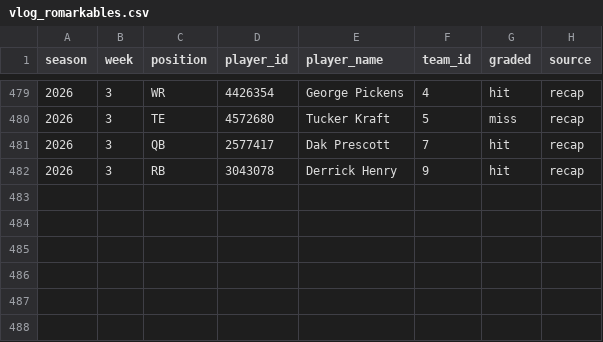
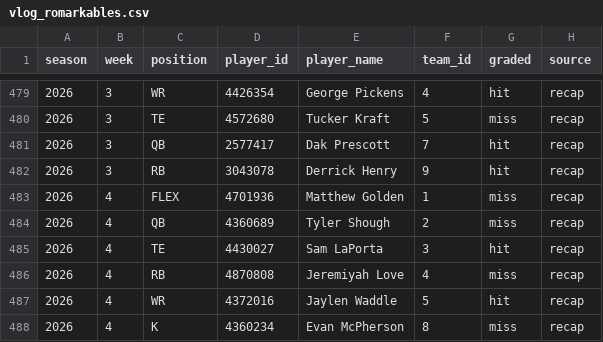
Before and after one commit to JMKniss/we-are-how-u-mean, a CSV file: data/archive/vlog_romarkables.csv, drawn as a sheet; only a part is shown, gaps mark what is left out; the diff names each change by its address in the sheet, - before the commit and + after, or states it on an @@ line.

```diff
--- a/data/archive/vlog_romarkables.csv
+++ b/data/archive/vlog_romarkables.csv
+row 483: 2026 | 4 | FLEX | 4701936 | Matthew Golden | 1 | miss | recap
+row 484: 2026 | 4 | QB | 4360689 | Tyler Shough | 2 | miss | recap
+row 485: 2026 | 4 | TE | 4430027 | Sam LaPorta | 3 | hit | recap
+row 486: 2026 | 4 | RB | 4870808 | Jeremiyah Love | 4 | miss | recap
+row 487: 2026 | 4 | WR | 4372016 | Jaylen Waddle | 5 | hit | recap
+row 488: 2026 | 4 | K | 4360234 | Evan McPherson | 8 | miss | recap
```
Also changed, not shown: data/archive/matchups.csv, data/archive/rosters.csv, 12 other files.
